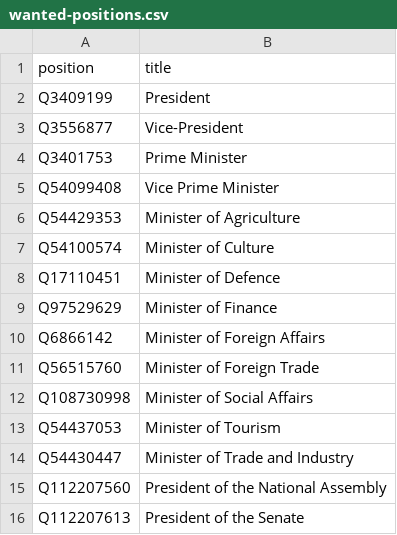
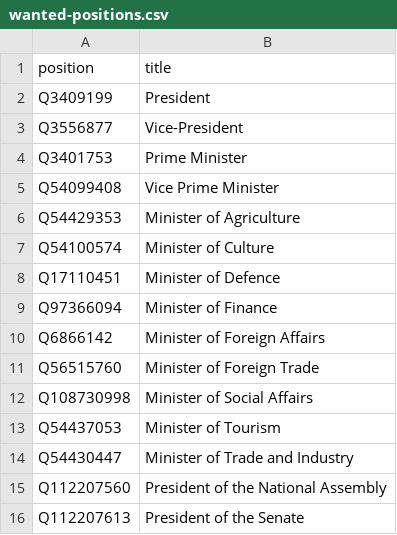
Before and after one commit to every-politician-scrapers/congo-kinshasa-ministers, a CSV file: wikidata/wanted-positions.csv, drawn as a sheet.

```diff
--- a/wikidata/wanted-positions.csv
+++ b/wikidata/wanted-positions.csv
@@ -8,3 +8,3 @@ Q54100574,Minister of Culture
 Q17110451,Minister of Defence
-Q97529629,Minister of Finance
+Q97366094,Minister of Finance
 Q6866142,Minister of Foreign Affairs
```
Also changed, not shown: 8 other files.
